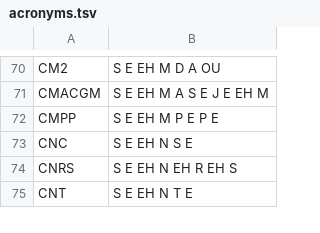
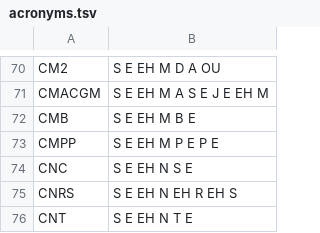
Before and after one commit to gweltou/ostilhou, a TSV file: ostilhou/dicts/acronyms.tsv, drawn as a sheet; only a part is shown, gaps mark what is left out.

```diff
--- a/ostilhou/dicts/acronyms.tsv
+++ b/ostilhou/dicts/acronyms.tsv
@@ -71,2 +71,3 @@ CM2	S E EH M D A OU
 CMACGM	S E EH M A S E J E EH M
+CMB	S E EH M B E
 CMPP	S E EH M P E P E
```
Also changed, not shown: ostilhou/asr/lexicon_add.tsv, ostilhou/asr/lexicon_sub.tsv, 8 other files.
